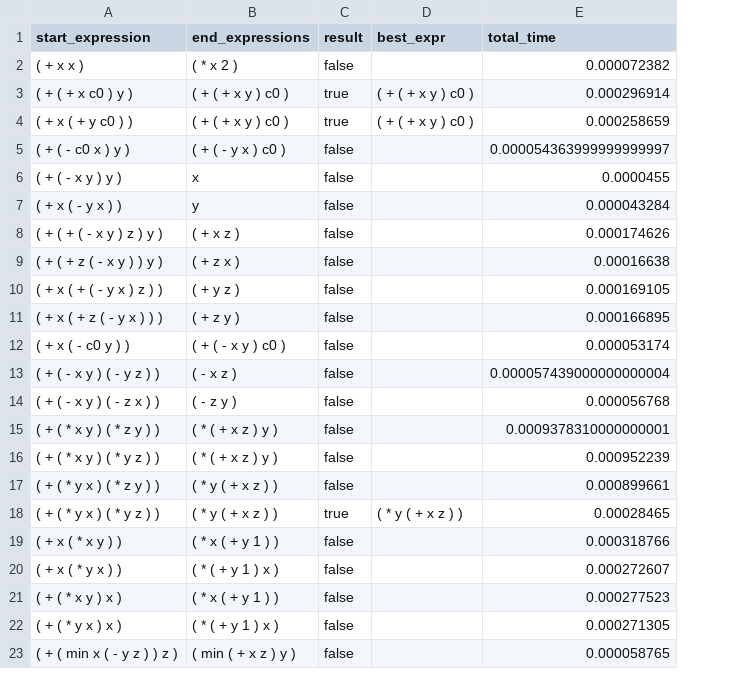
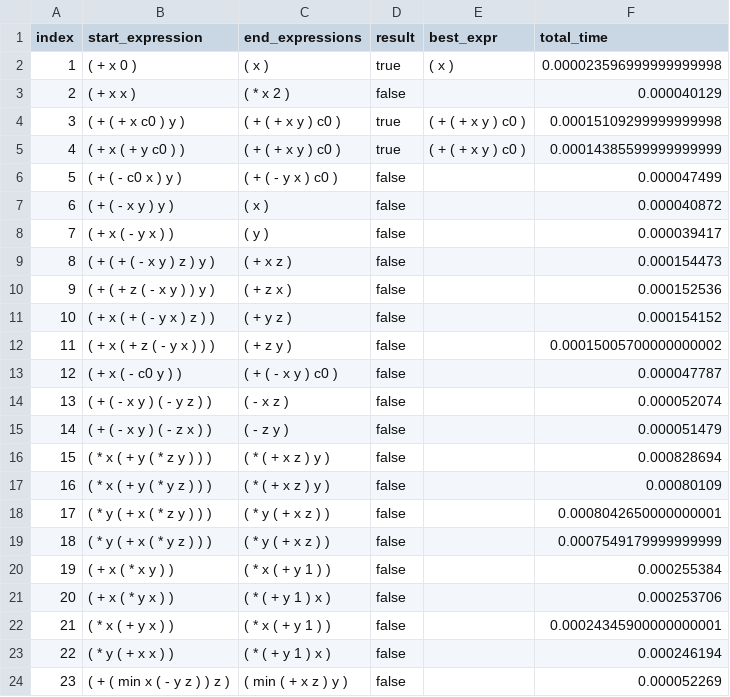
Before and after one commit to caviar-trs/caviar, a CSV file: results_rules_egg.csv, drawn as a sheet; only a part is shown; removed rows and columns are numbered as before the commit, all else as after; the diff covers the shown part only; the diff names each change by its address in the sheet, - before the commit and + after, or states it on an @@ line.

```diff
--- a/results_rules_egg.csv
+++ b/results_rules_egg.csv
+column A (index), rows 3-18: 2 | 3 | 4 | 5 | 6 | 7 | 8 | 9 | 10 | 11 | 12 | 13 | 14 | 15 | 16 | 17; rows 20-24: 19 | 20 | 21 | 22 | 23
+row 2: 1 | ( + x 0 ) | ( x ) | true | ( x ) | 0.000023596999999999998
-F3 (total_time): 0.000072382
+F3 (total_time): 0.000040129
-F4 (total_time): 0.000296914
+F4 (total_time): 0.00015109299999999998
-F5 (total_time): 0.000258659
+F5 (total_time): 0.00014385599999999999
-F6 (total_time): 0.000054363999999999997
+F6 (total_time): 0.000047499
-C7 (end_expressions): x
+C7 (end_expressions): ( x )
-F7 (total_time): 0.0000455
+F7 (total_time): 0.000040872
-C8 (end_expressions): y
+C8 (end_expressions): ( y )
-F8 (total_time): 0.000043284
+F8 (total_time): 0.000039417
-F9 (total_time): 0.000174626
+F9 (total_time): 0.000154473
-F10 (total_time): 0.00016638
+F10 (total_time): 0.000152536
-F11 (total_time): 0.000169105
+F11 (total_time): 0.000154152
-F12 (total_time): 0.000166895
+F12 (total_time): 0.00015005700000000002
-F13 (total_time): 0.000053174
+F13 (total_time): 0.000047787
-F14 (total_time): 0.000057439000000000004
+F14 (total_time): 0.000052074
-F15 (total_time): 0.000056768
+F15 (total_time): 0.000051479
-B16 (start_expression): ( + ( * x y ) ( * z y ) )
+B16 (start_expression): ( * x ( + y ( * z y ) ) )
-F16 (total_time): 0.0009378310000000001
+F16 (total_time): 0.000828694
-B17 (start_expression): ( + ( * x y ) ( * y z ) )
+B17 (start_expression): ( * x ( + y ( * y z ) ) )
-F17 (total_time): 0.000952239
+F17 (total_time): 0.00080109
-B18 (start_expression): ( + ( * y x ) ( * z y ) )
+B18 (start_expression): ( * y ( + x ( * z y ) ) )
-F18 (total_time): 0.000899661
+F18 (total_time): 0.0008042650000000001
-row 18: ( + ( * y x ) ( * y z ) ) | ( * y ( + x z ) ) | true | ( * y ( + x z ) ) | 0.00028465
+row 19: 18 | ( * y ( + x ( * y z ) ) ) | ( * y ( + x z ) ) | false |  | 0.0007549179999999999
-F20 (total_time): 0.000318766
+F20 (total_time): 0.000255384
-F21 (total_time): 0.000272607
+F21 (total_time): 0.000253706
-B22 (start_expression): ( + ( * x y ) x )
+B22 (start_expression): ( * x ( + y x ) )
-F22 (total_time): 0.000277523
+F22 (total_time): 0.00024345900000000001
-B23 (start_expression): ( + ( * y x ) x )
+B23 (start_expression): ( * y ( + x x ) )
-F23 (total_time): 0.000271305
+F23 (total_time): 0.000246194
-F24 (total_time): 0.000058765
+F24 (total_time): 0.000052269
```
Also changed, not shown: 11 added rows and 21 edited cells elsewhere in this file, utils/infix-to-prefix/rules_egg.csv, 5 other files.
